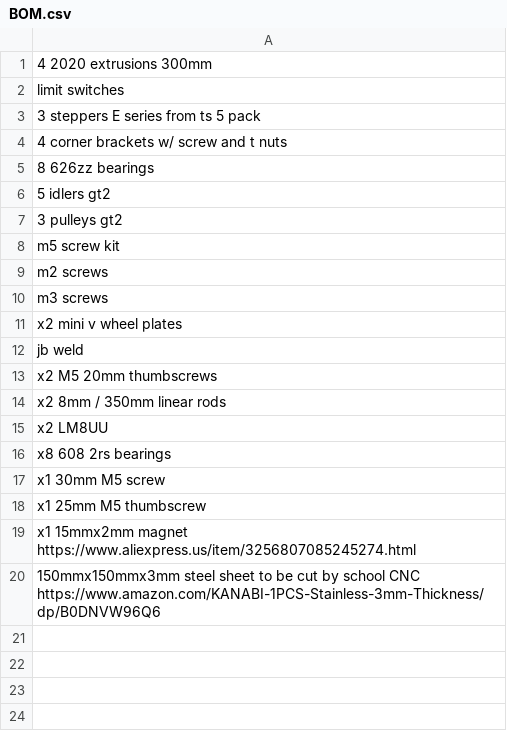
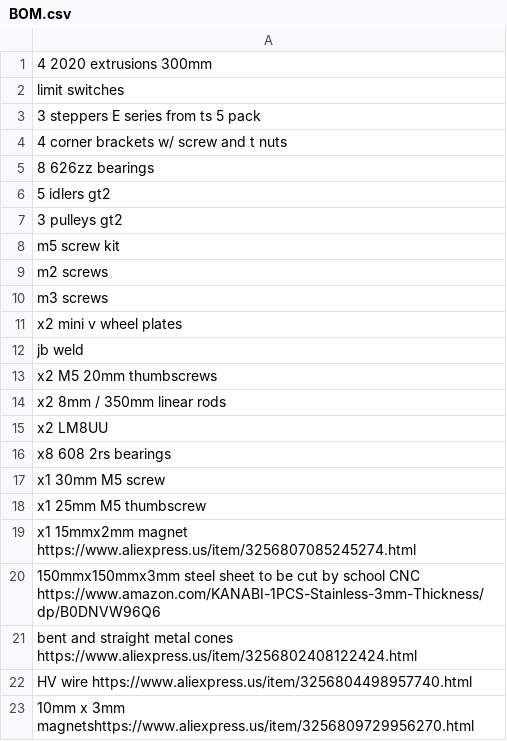
Before and after one commit to Firestorm108/Ion, a CSV file: BOM.csv, drawn as a sheet.

Commit message:
Update BOM.csv

```diff
--- a/BOM.csv
+++ b/BOM.csv
@@ -20 +20,4 @@ x1 15mmx2mm magnet https://www.aliexpress.us/item/3256807085245274.html
 150mmx150mmx3mm steel sheet to be cut by school CNC https://www.amazon.com/KANABI-1PCS-Stainless-3mm-Thickness/dp/B0DNVW96Q6
+bent and straight metal cones https://www.aliexpress.us/item/3256802408122424.html
+HV wire https://www.aliexpress.us/item/3256804498957740.html
+10mm x 3mm magnetshttps://www.aliexpress.us/item/3256809729956270.html
```
